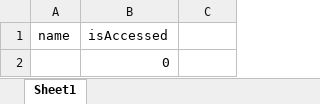
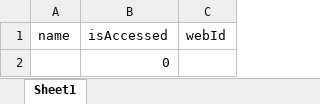
Before and after one commit to ChaSaji/PickNic, an Excel workbook: dbInittool/excels/User.xlsx, sheet Sheet1, drawn as a sheet; values as stored, in another font and other column widths than the file's, no borders; the diff names each change by its address in the sheet, - before the commit and + after, or states it on an @@ line.

```diff
--- a/dbInittool/excels/User.xlsx (sheet Sheet1)
+++ b/dbInittool/excels/User.xlsx (sheet Sheet1)
-C1: (empty)
+C1: webId
```
Also changed, not shown: 1 other file.
